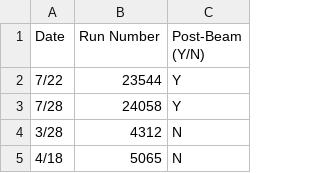
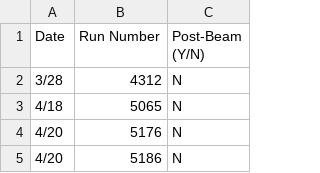
Before and after one commit to silas-gross/HCal_LED_Analysis, a CSV file: runs_and_time.csv, drawn as a sheet; only a part is shown; the shorter side is filled out with more unchanged rows.

```diff
--- a/runs_and_time.csv
+++ b/runs_and_time.csv
@@ -1,4 +1,2 @@
 Date, Run Number, Post-Beam (Y/N)
-7/22,23544,Y
-7/28,24058,Y
 3/28,4312,N
```
Also changed, not shown: 9 other files.
